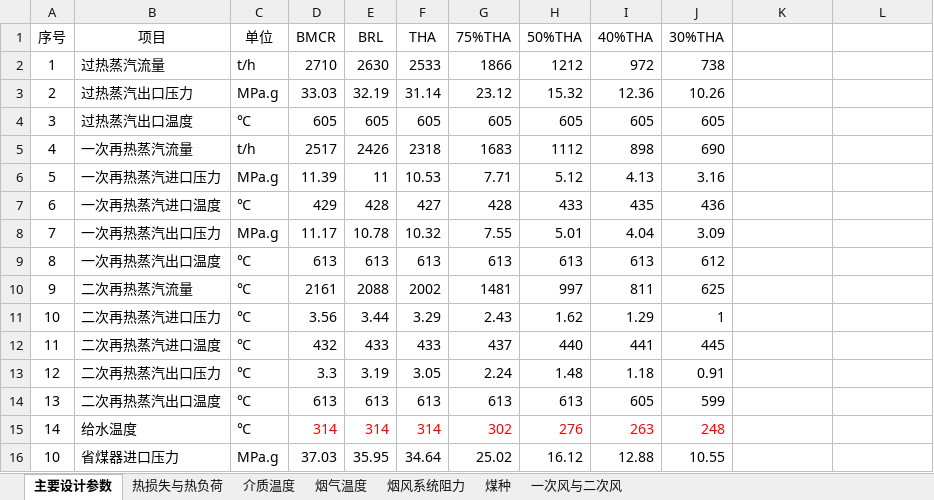
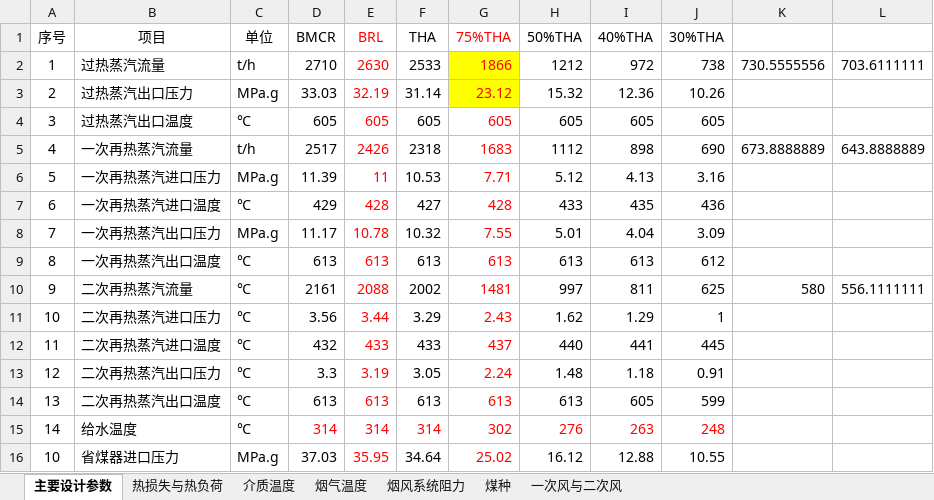
Before and after one commit to leonstd2015/paper-latex, an Excel workbook: 系统文件/锅炉设计参数.xlsx, sheet 主要设计参数, drawn as a sheet; values as stored, in another font and other column widths than the file's, no borders; the diff names each change by its address in the sheet, - before the commit and + after, or states it on an @@ line.

```diff
--- a/系统文件/锅炉设计参数.xlsx (sheet 主要设计参数)
+++ b/系统文件/锅炉设计参数.xlsx (sheet 主要设计参数)
-E1:E14 text colour: black
+E1:E14 text colour: #FF0000
-G1:G14 text colour: black
+G1:G14 text colour: #FF0000
-G2:G3 fill: none
+G2:G3 fill: #FFFF00
-K2: (empty)
+K2: 730.5555556
-L2: (empty)
+L2: 703.6111111
-K5: (empty)
+K5: 673.8888889
-L5: (empty)
+L5: 643.8888889
-K10: (empty)
+K10: 580
-L10: (empty)
+L10: 556.1111111
-E16 text colour: black
+E16 text colour: #FF0000
-G16 text colour: black
+G16 text colour: #FF0000
```
Also changed, not shown: sheet 介质温度, sheet 烟气温度, sheet 热损失与热负荷, 5 other files.
